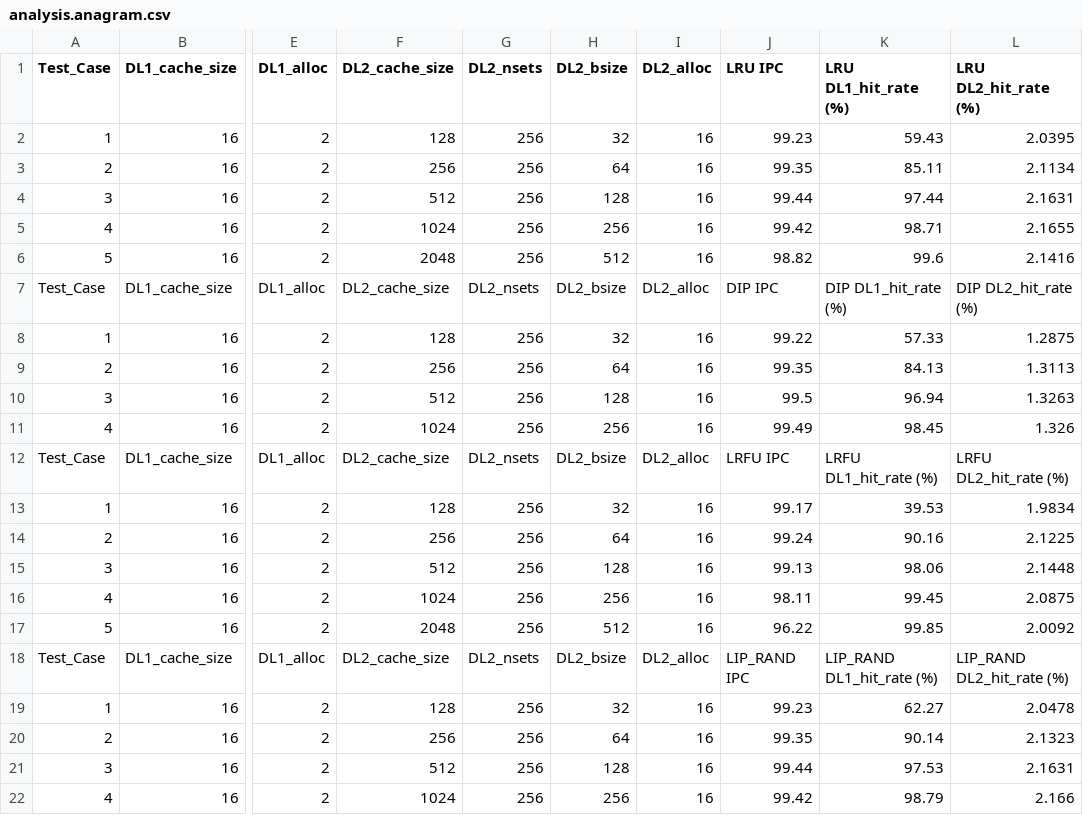
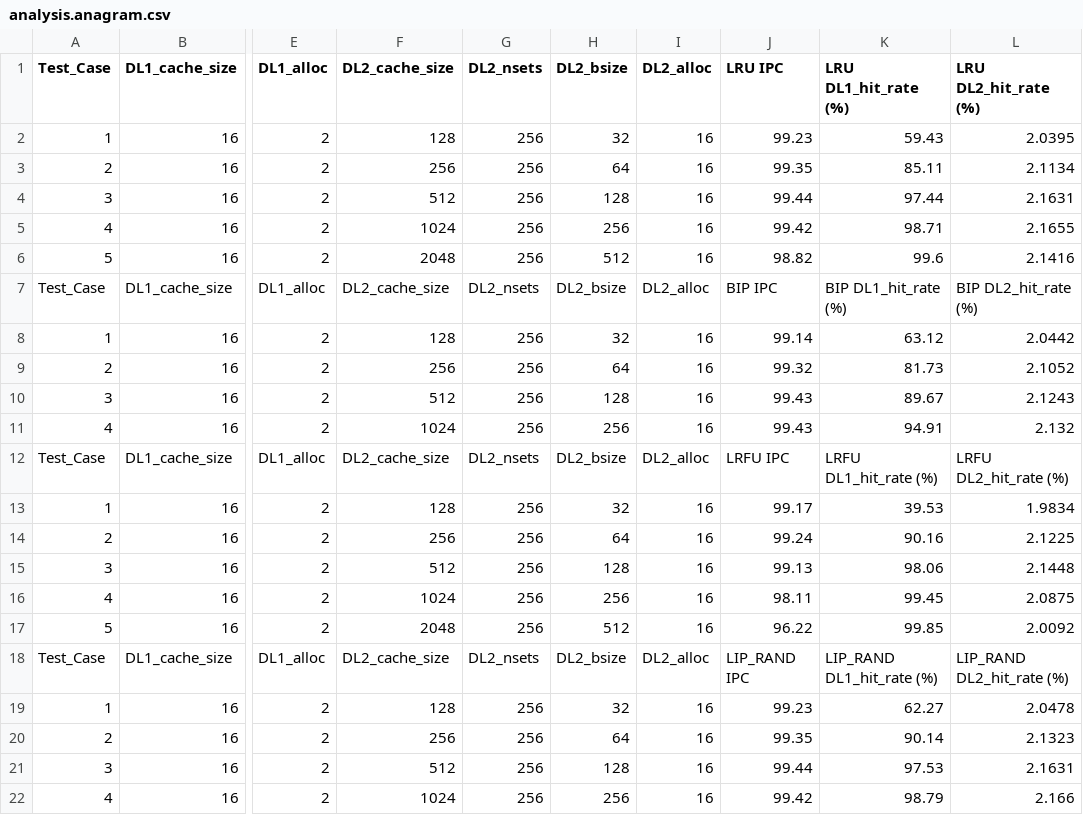
Before and after one commit to sudohalt/ComputerArchitectureProject, a CSV file: Benchmarks/analysis.anagram.csv, drawn as a sheet; only a part is shown, gaps mark what is left out; the diff names each change by its address in the sheet, - before the commit and + after, or states it on an @@ line.

```diff
--- a/Benchmarks/analysis.anagram.csv
+++ b/Benchmarks/analysis.anagram.csv
-J7 (LRU IPC): DIP IPC
+J7 (LRU IPC): BIP IPC
-K7 (LRU DL1_hit_rate (%)): DIP DL1_hit_rate (%)
+K7 (LRU DL1_hit_rate (%)): BIP DL1_hit_rate (%)
-L7 (LRU DL2_hit_rate (%)): DIP DL2_hit_rate (%)
+L7 (LRU DL2_hit_rate (%)): BIP DL2_hit_rate (%)
-J8 (LRU IPC): 99.22
+J8 (LRU IPC): 99.14
-K8 (LRU DL1_hit_rate (%)): 57.33
+K8 (LRU DL1_hit_rate (%)): 63.12
-L8 (LRU DL2_hit_rate (%)): 1.2875
+L8 (LRU DL2_hit_rate (%)): 2.0442
-J9 (LRU IPC): 99.35
+J9 (LRU IPC): 99.32
-K9 (LRU DL1_hit_rate (%)): 84.13
+K9 (LRU DL1_hit_rate (%)): 81.73
-L9 (LRU DL2_hit_rate (%)): 1.3113
+L9 (LRU DL2_hit_rate (%)): 2.1052
-J10 (LRU IPC): 99.5
+J10 (LRU IPC): 99.43
-K10 (LRU DL1_hit_rate (%)): 96.94
+K10 (LRU DL1_hit_rate (%)): 89.67
-L10 (LRU DL2_hit_rate (%)): 1.3263
+L10 (LRU DL2_hit_rate (%)): 2.1243
-J11 (LRU IPC): 99.49
+J11 (LRU IPC): 99.43
-K11 (LRU DL1_hit_rate (%)): 98.45
+K11 (LRU DL1_hit_rate (%)): 94.91
-L11 (LRU DL2_hit_rate (%)): 1.326
+L11 (LRU DL2_hit_rate (%)): 2.132
```
Also changed, not shown: Benchmarks/analysis.gcc.csv, Benchmarks/analysis.go.csv, 38 other files.
